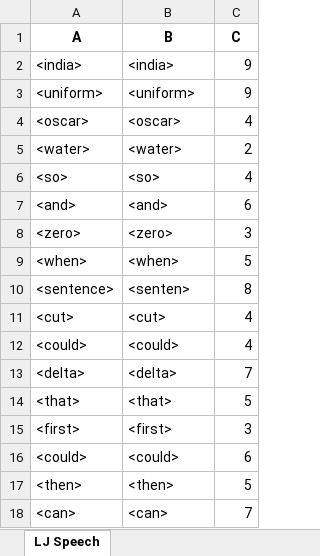
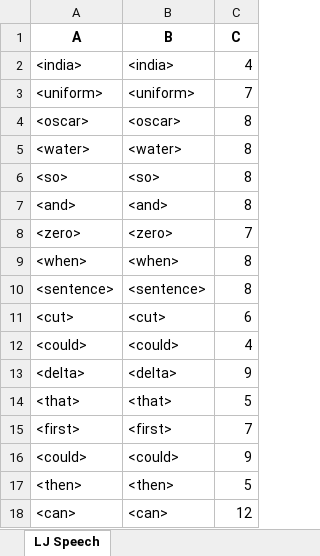
Before and after one commit to dshah1901/P4P-Transformer-ASR-for-Dysarthric-Spech, an Excel workbook: ASR Results.xlsx, sheet LJ Speech, drawn as a sheet; values as stored, in another font and other column widths than the file's, no borders; the diff names each change by its address in the sheet, - before the commit and + after, or states it on an @@ line.

```diff
--- a/ASR Results.xlsx (sheet LJ Speech)
+++ b/ASR Results.xlsx (sheet LJ Speech)
-C2 (C): 9
+C2 (C): 4
-C3 (C): 9
+C3 (C): 7
-C4 (C): 4
+C4 (C): 8
-C5 (C): 2
+C5 (C): 8
-C6 (C): 4
+C6 (C): 8
-C7 (C): 6
+C7 (C): 8
-C8 (C): 3
+C8 (C): 7
-C9 (C): 5
+C9 (C): 8
-B10 (B): <senten>
+B10 (B): <sentence>
-C11 (C): 4
+C11 (C): 6
-C13 (C): 7
+C13 (C): 9
-C15 (C): 3
+C15 (C): 7
-C16 (C): 6
+C16 (C): 9
-C18 (C): 7
+C18 (C): 12
```
Also changed, not shown: Epoch Accuracy.xlsx, 3 other files.
